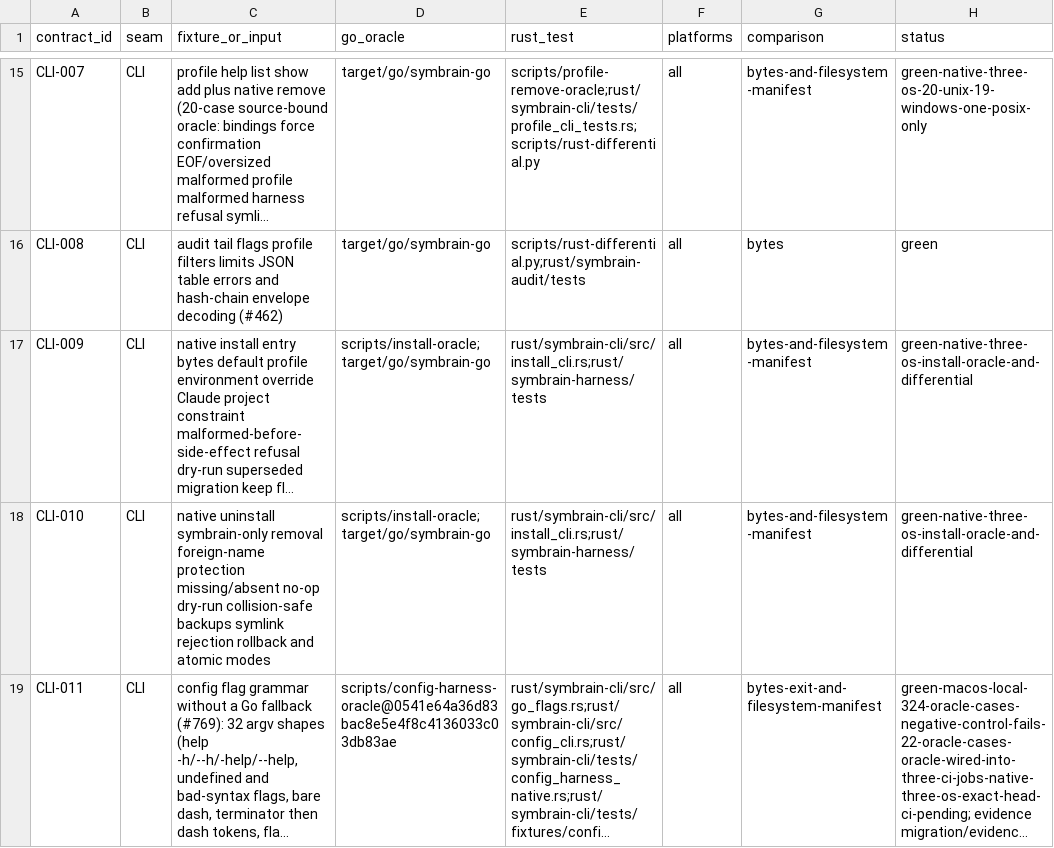
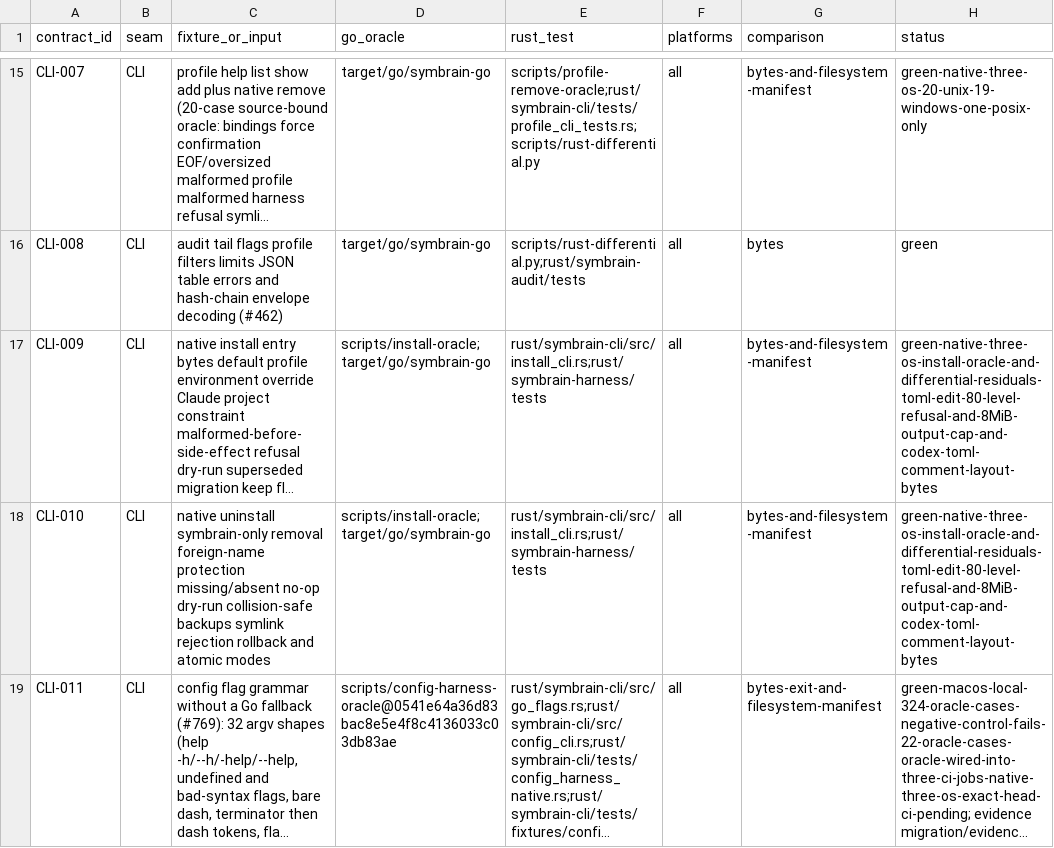
Before and after one commit to danieljustus/symaira-brain, a CSV file: migration/contract-matrix.csv, drawn as a sheet; only a part is shown, gaps mark what is left out; long unchanged cells end in …; the diff covers the shown part only; the diff names each change by its address in the sheet, - before the commit and + after, or states it on an @@ line.

Commit message:
docs(migration): record #769 slice 2 review residuals accurately
toml_edit refuses nesting deeper than 80 (measured 80 ok / 81 refused), JSON deep-nesting parity is for -dry-run only (real write hits the 8 MiB cap), TOML/JSON diagnostics echo config fragments like Go, HOME '..' install refusal, non-UTF-8 env panic (#906), codex TOML comment/layout bytes; CLI-009/CLI-010/HAR-008/HAR-009 status strings carry the residuals. Docs only.

Refs #769

```diff
--- a/migration/contract-matrix.csv
+++ b/migration/contract-matrix.csv
-H17:H18 (status): green-native-three-os-install-oracle-and-differential
+H17:H18 (status): green-native-three-os-install-oracle-and-differential-residuals-toml-edit-80-level-refusal-and-8MiB-output-cap-and-codex-toml-comment-layout-bytes
```
Also changed, not shown: 2 edited cells elsewhere in this file, 1 other file.
